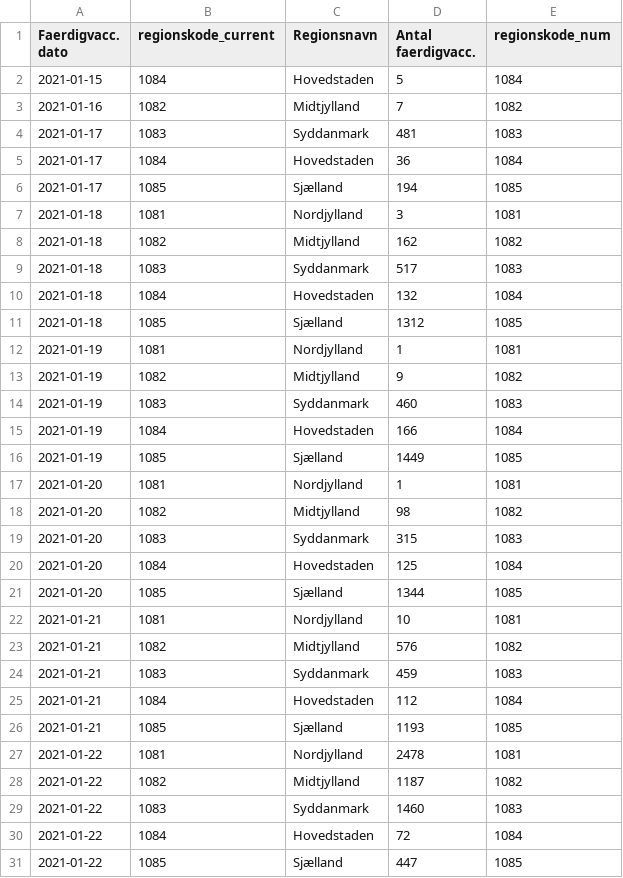
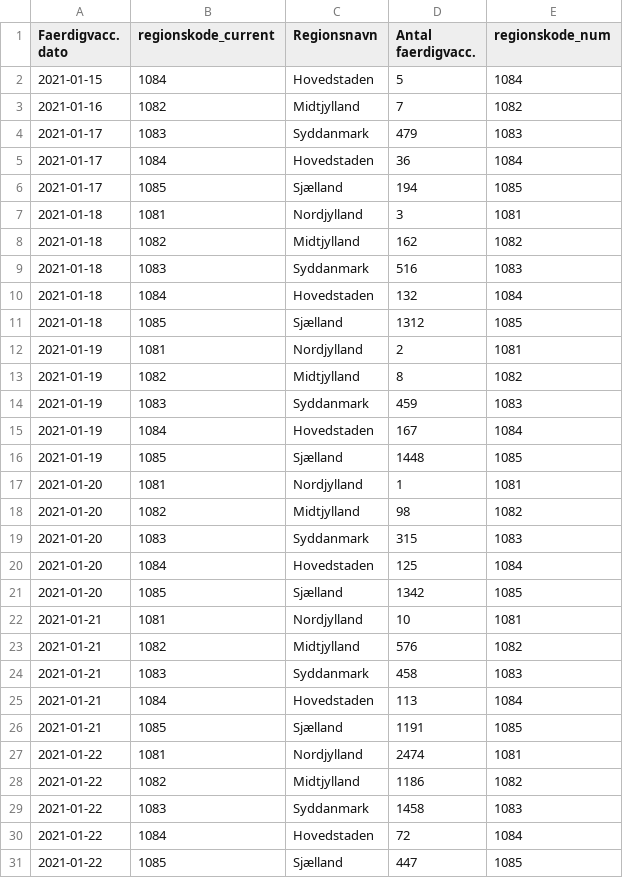
Before and after one commit to brinchj/ssi, a CSV file: vaccines/data/Vaccine_DB/FaerdigVacc_region_dag.csv, drawn as a sheet; only a part is shown; the diff covers the shown part only.

```diff
--- a/vaccines/data/Vaccine_DB/FaerdigVacc_region_dag.csv
+++ b/vaccines/data/Vaccine_DB/FaerdigVacc_region_dag.csv
@@ -3,3 +3,3 @@
 2021-01-16,1082,Midtjylland,7,1082
-2021-01-17,1083,Syddanmark,481,1083
+2021-01-17,1083,Syddanmark,479,1083
 2021-01-17,1084,Hovedstaden,36,1084
@@ -8,10 +8,10 @@
 2021-01-18,1082,Midtjylland,162,1082
-2021-01-18,1083,Syddanmark,517,1083
+2021-01-18,1083,Syddanmark,516,1083
 2021-01-18,1084,Hovedstaden,132,1084
 2021-01-18,1085,Sjælland,1312,1085
-2021-01-19,1081,Nordjylland,1,1081
-2021-01-19,1082,Midtjylland,9,1082
-2021-01-19,1083,Syddanmark,460,1083
-2021-01-19,1084,Hovedstaden,166,1084
-2021-01-19,1085,Sjælland,1449,1085
+2021-01-19,1081,Nordjylland,2,1081
+2021-01-19,1082,Midtjylland,8,1082
+2021-01-19,1083,Syddanmark,459,1083
+2021-01-19,1084,Hovedstaden,167,1084
+2021-01-19,1085,Sjælland,1448,1085
 2021-01-20,1081,Nordjylland,1,1081
@@ -20,11 +20,11 @@
 2021-01-20,1084,Hovedstaden,125,1084
-2021-01-20,1085,Sjælland,1344,1085
+2021-01-20,1085,Sjælland,1342,1085
 2021-01-21,1081,Nordjylland,10,1081
 2021-01-21,1082,Midtjylland,576,1082
-2021-01-21,1083,Syddanmark,459,1083
-2021-01-21,1084,Hovedstaden,112,1084
-2021-01-21,1085,Sjælland,1193,1085
-2021-01-22,1081,Nordjylland,2478,1081
-2021-01-22,1082,Midtjylland,1187,1082
-2021-01-22,1083,Syddanmark,1460,1083
+2021-01-21,1083,Syddanmark,458,1083
+2021-01-21,1084,Hovedstaden,113,1084
+2021-01-21,1085,Sjælland,1191,1085
+2021-01-22,1081,Nordjylland,2474,1081
+2021-01-22,1082,Midtjylland,1186,1082
+2021-01-22,1083,Syddanmark,1458,1083
 2021-01-22,1084,Hovedstaden,72,1084
```
Also changed, not shown: 5 added rows and 99 edited cells elsewhere in this file, vaccines/data/Deaths_over_time.csv, vaccines/data/Newly_admitted_over_time.csv, 1 other file.
